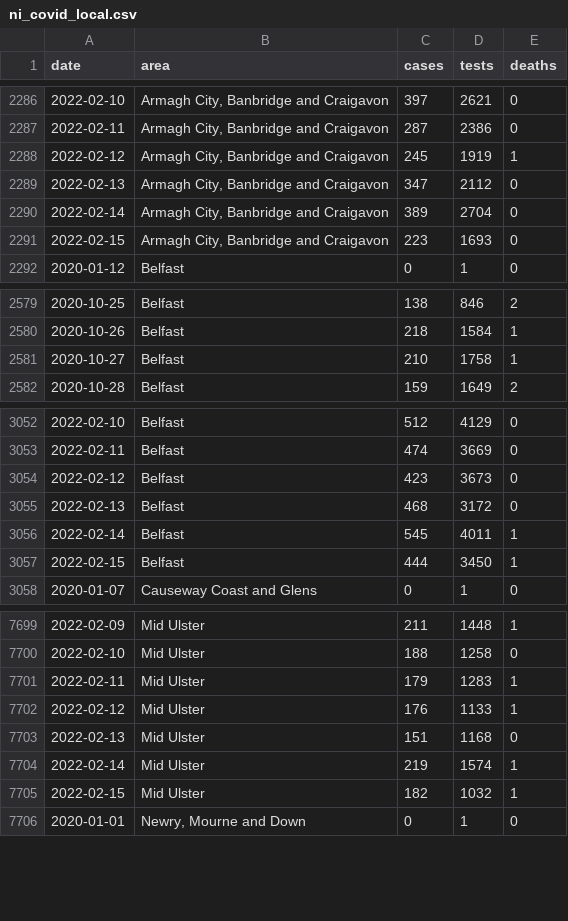
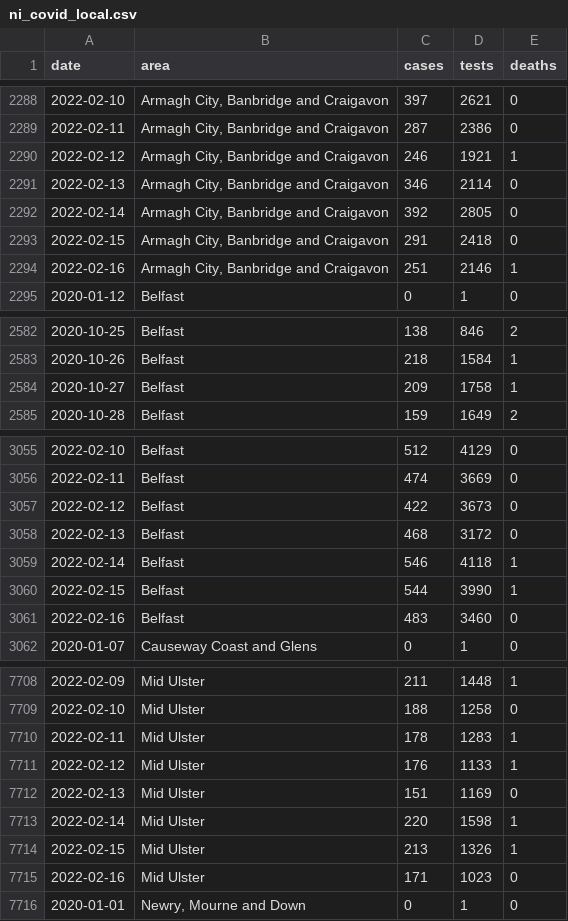
Before and after one commit to obrienjoey/covid19northernireland, a CSV file: data/ni_covid_local.csv, drawn as a sheet; only a part is shown, gaps mark what is left out; the diff covers the shown part only.

Commit message:
update NI Covid19 data Thu Feb 17 22:10:17 GMT 2022

```diff
--- a/data/ni_covid_local.csv
+++ b/data/ni_covid_local.csv
@@ -2287,6 +2289,7 @@ date,area,cases,tests,deaths
 2022-02-11,"Armagh City, Banbridge and Craigavon",287,2386,0
-2022-02-12,"Armagh City, Banbridge and Craigavon",245,1919,1
-2022-02-13,"Armagh City, Banbridge and Craigavon",347,2112,0
-2022-02-14,"Armagh City, Banbridge and Craigavon",389,2704,0
-2022-02-15,"Armagh City, Banbridge and Craigavon",223,1693,0
+2022-02-12,"Armagh City, Banbridge and Craigavon",246,1921,1
+2022-02-13,"Armagh City, Banbridge and Craigavon",346,2114,0
+2022-02-14,"Armagh City, Banbridge and Craigavon",392,2805,0
+2022-02-15,"Armagh City, Banbridge and Craigavon",291,2418,0
+2022-02-16,"Armagh City, Banbridge and Craigavon",251,2146,1
 2020-01-12,Belfast,0,1,0
@@ -2580,3 +2583,3 @@ date,area,cases,tests,deaths
 2020-10-26,Belfast,218,1584,1
-2020-10-27,Belfast,210,1758,1
+2020-10-27,Belfast,209,1758,1
 2020-10-28,Belfast,159,1649,2
@@ -3053,6 +3056,7 @@ date,area,cases,tests,deaths
 2022-02-11,Belfast,474,3669,0
-2022-02-12,Belfast,423,3673,0
+2022-02-12,Belfast,422,3673,0
 2022-02-13,Belfast,468,3172,0
-2022-02-14,Belfast,545,4011,1
-2022-02-15,Belfast,444,3450,1
+2022-02-14,Belfast,546,4118,1
+2022-02-15,Belfast,544,3990,1
+2022-02-16,Belfast,483,3460,0
 2020-01-07,Causeway Coast and Glens,0,1,0
@@ -7700,7 +7709,8 @@ date,area,cases,tests,deaths
 2022-02-10,Mid Ulster,188,1258,0
-2022-02-11,Mid Ulster,179,1283,1
+2022-02-11,Mid Ulster,178,1283,1
 2022-02-12,Mid Ulster,176,1133,1
-2022-02-13,Mid Ulster,151,1168,0
-2022-02-14,Mid Ulster,219,1574,1
-2022-02-15,Mid Ulster,182,1032,1
+2022-02-13,Mid Ulster,151,1169,0
+2022-02-14,Mid Ulster,220,1598,1
+2022-02-15,Mid Ulster,213,1326,1
+2022-02-16,Mid Ulster,171,1023,0
 2020-01-01,"Newry, Mourne and Down",0,1,0
```
Also changed, not shown: 9 added rows and 36 edited cells elsewhere in this file, data/ni_covid_national.csv, 1 other file.
